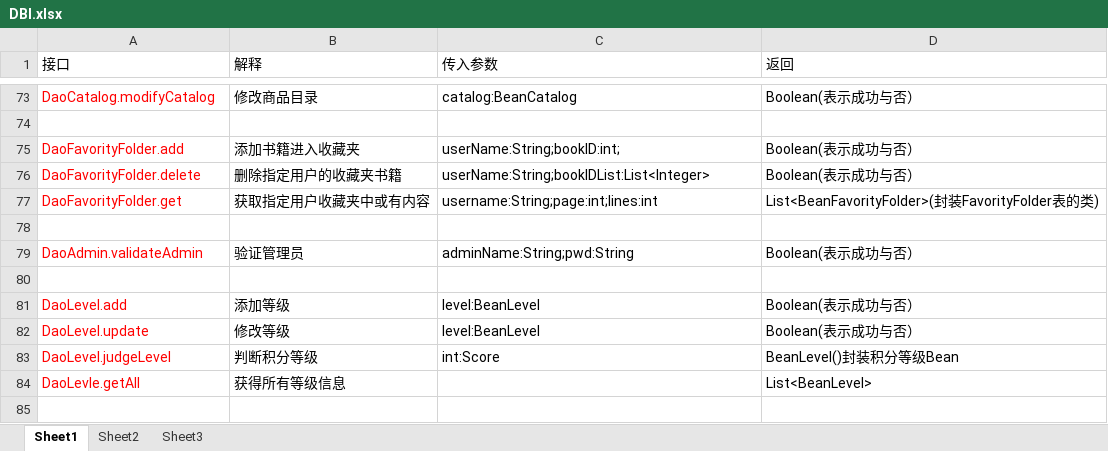
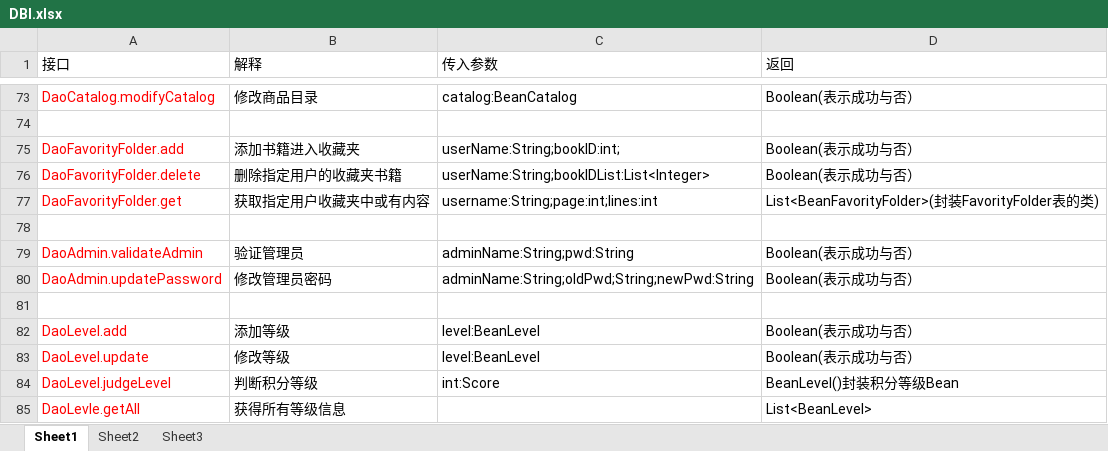
Before and after one commit to SanziShi/Symagic, an Excel workbook: doc/DBI.xlsx, sheet Sheet1, drawn as a sheet; only a part is shown, gaps mark what is left out; values as stored, in another font and other column widths than the file's, no borders; the diff names each change by its address in the sheet, - before the commit and + after, or states it on an @@ line.

```diff
--- a/doc/DBI.xlsx (sheet Sheet1)
+++ b/doc/DBI.xlsx (sheet Sheet1)
+row 80: DaoAdmin.updatePassword | 修改管理员密码 | adminName:String;oldPwd;String;newPwd:String | Boolean(表示成功与否）
```
Also changed, not shown: 2 other files.
